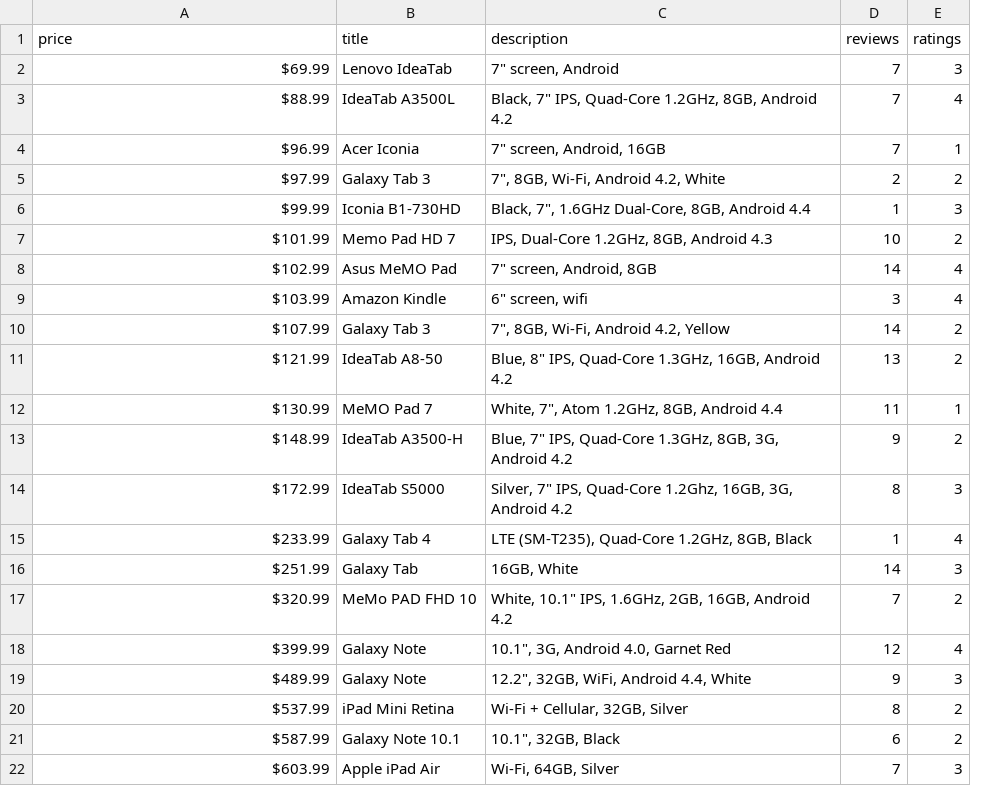
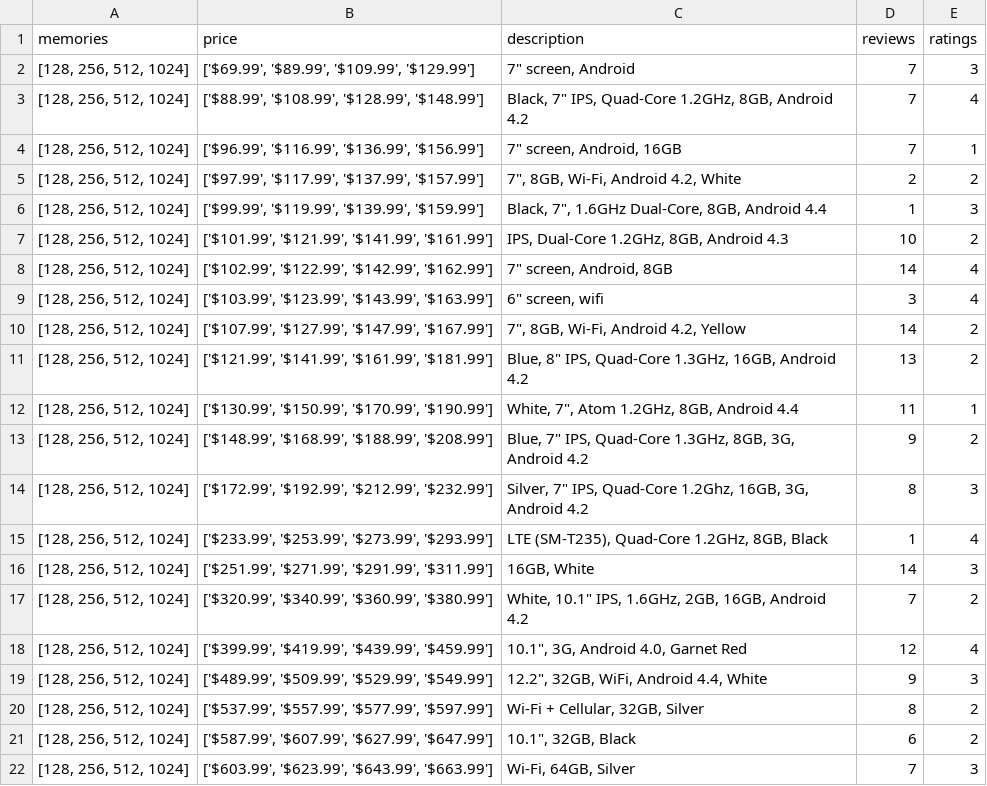
Before and after one commit to rosty-git/dagster-test, a CSV file: output/tablets.csv, drawn as a sheet; removed rows and columns are numbered as before the commit, all else as after; the diff names each change by its address in the sheet, - before the commit and + after, or states it on an @@ line.

```diff
--- a/output/tablets.csv
+++ b/output/tablets.csv
+column A (memories), rows 2-22: all [128, 256, 512, 1024]
-column B (title), rows 2-22: Lenovo IdeaTab | IdeaTab A3500L | Acer Iconia | Galaxy Tab 3 | Iconia B1-730HD | Memo Pad HD 7 | Asus MeMO Pad | Amazon Kindle | Galaxy Tab 3 | IdeaTab A8-50 | MeMO Pad 7 | IdeaTab A3500-H | IdeaTab S5000 | Galaxy Tab 4 | Galaxy Tab | MeMo PAD FHD 10 | Galaxy Note | Galaxy Note | iPad Mini Retina | Galaxy Note 10.1 | Apple iPad Air
-B2 (price): $69.99
+B2 (price): ['$69.99', '$89.99', '$109.99', '$129.99']
-B3 (price): $88.99
+B3 (price): ['$88.99', '$108.99', '$128.99', '$148.99']
-B4 (price): $96.99
+B4 (price): ['$96.99', '$116.99', '$136.99', '$156.99']
-B5 (price): $97.99
+B5 (price): ['$97.99', '$117.99', '$137.99', '$157.99']
-B6 (price): $99.99
+B6 (price): ['$99.99', '$119.99', '$139.99', '$159.99']
-B7 (price): $101.99
+B7 (price): ['$101.99', '$121.99', '$141.99', '$161.99']
-B8 (price): $102.99
+B8 (price): ['$102.99', '$122.99', '$142.99', '$162.99']
-B9 (price): $103.99
+B9 (price): ['$103.99', '$123.99', '$143.99', '$163.99']
-B10 (price): $107.99
+B10 (price): ['$107.99', '$127.99', '$147.99', '$167.99']
-B11 (price): $121.99
+B11 (price): ['$121.99', '$141.99', '$161.99', '$181.99']
-B12 (price): $130.99
+B12 (price): ['$130.99', '$150.99', '$170.99', '$190.99']
-B13 (price): $148.99
+B13 (price): ['$148.99', '$168.99', '$188.99', '$208.99']
-B14 (price): $172.99
+B14 (price): ['$172.99', '$192.99', '$212.99', '$232.99']
-B15 (price): $233.99
+B15 (price): ['$233.99', '$253.99', '$273.99', '$293.99']
-B16 (price): $251.99
+B16 (price): ['$251.99', '$271.99', '$291.99', '$311.99']
-B17 (price): $320.99
+B17 (price): ['$320.99', '$340.99', '$360.99', '$380.99']
-B18 (price): $399.99
+B18 (price): ['$399.99', '$419.99', '$439.99', '$459.99']
-B19 (price): $489.99
+B19 (price): ['$489.99', '$509.99', '$529.99', '$549.99']
-B20 (price): $537.99
+B20 (price): ['$537.99', '$557.99', '$577.99', '$597.99']
-B21 (price): $587.99
+B21 (price): ['$587.99', '$607.99', '$627.99', '$647.99']
-B22 (price): $603.99
+B22 (price): ['$603.99', '$623.99', '$643.99', '$663.99']
```
Also changed, not shown: output/allinone-popup-links.csv, output/allinone.csv, 10 other files.
